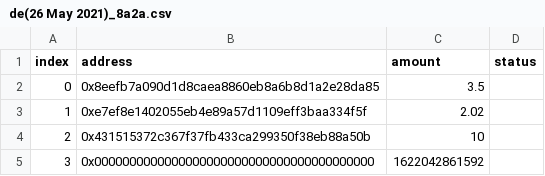
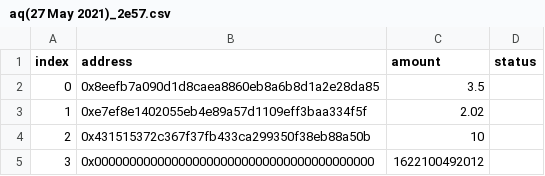
Before and after one commit to BlockzeroLabs/dropzero-drop-csvs, a CSV file: dist/csvrecord/aq(27 May 2021)_2e57.csv (was dist/csvrecord/de(26 May 2021)_8a2a.csv), drawn as a sheet.

```diff
--- a/dist/csvrecord/de(26 May 2021)_8a2a.csv
+++ b/dist/csvrecord/aq(27 May 2021)_2e57.csv
@@ -4,2 +4,2 @@
 2,"0x431515372c367f37fb433ca299350f38eb88a50b","10",
-3,"0x0000000000000000000000000000000000000000","1622042861592",
+3,"0x0000000000000000000000000000000000000000","1622100492012",
```
Also changed, not shown: 1 other file.
